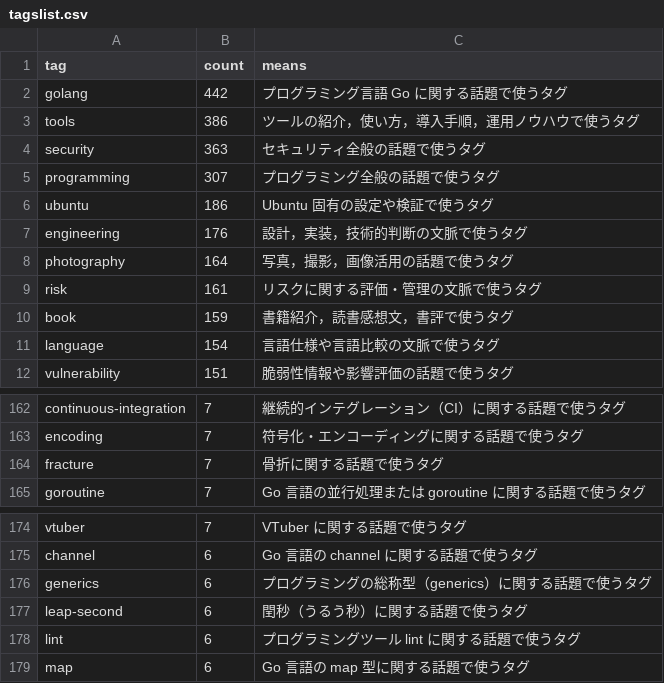
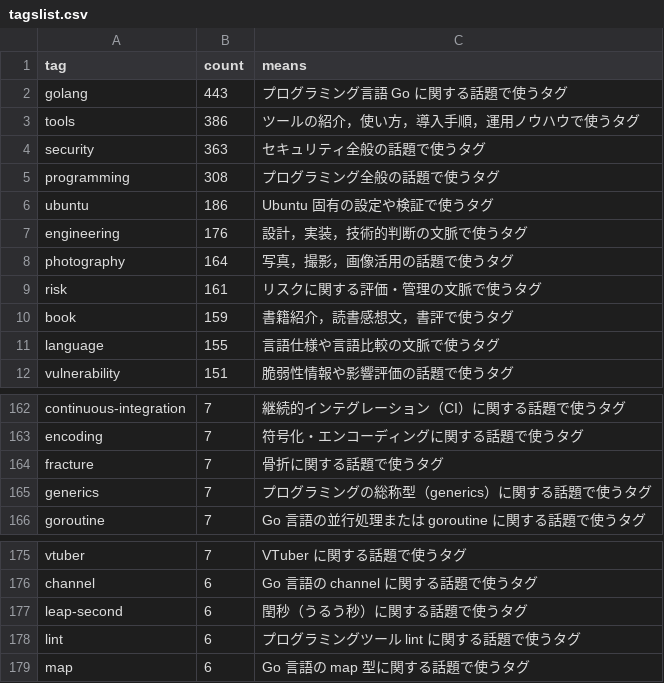
Before and after one commit to spiegel-im-spiegel/github-pages-env, a CSV file: .github/workflows/tagslist.csv, drawn as a sheet; only a part is shown, gaps mark what is left out.

```diff
--- a/.github/workflows/tagslist.csv
+++ b/.github/workflows/tagslist.csv
@@ -1,6 +1,6 @@
 tag,count,means
-"golang",442,"プログラミング言語 Go に関する話題で使うタグ"
+"golang",443,"プログラミング言語 Go に関する話題で使うタグ"
 "tools",386,"ツールの紹介，使い方，導入手順，運用ノウハウで使うタグ"
 "security",363,"セキュリティ全般の話題で使うタグ"
-"programming",307,"プログラミング全般の話題で使うタグ"
+"programming",308,"プログラミング全般の話題で使うタグ"
 "ubuntu",186,"Ubuntu 固有の設定や検証で使うタグ"
@@ -10,3 +10,3 @@ tag,count,means
 "book",159,"書籍紹介，読書感想文，書評で使うタグ"
-"language",154,"言語仕様や言語比較の文脈で使うタグ"
+"language",155,"言語仕様や言語比較の文脈で使うタグ"
 "vulnerability",151,"脆弱性情報や影響評価の話題で使うタグ"
@@ -164,2 +164,3 @@ tag,count,means
 "fracture",7,"骨折に関する話題で使うタグ"
+"generics",7,"プログラミングの総称型（generics）に関する話題で使うタグ"
 "goroutine",7,"Go 言語の並行処理または goroutine に関する話題で使うタグ"
@@ -175,3 +176,2 @@ tag,count,means
 "channel",6,"Go 言語の channel に関する話題で使うタグ"
-"generics",6,"プログラミングの総称型（generics）に関する話題で使うタグ"
 "leap-second",6,"閏秒（うるう秒）に関する話題で使うタグ"
```
Also changed, not shown: 1 other file.
